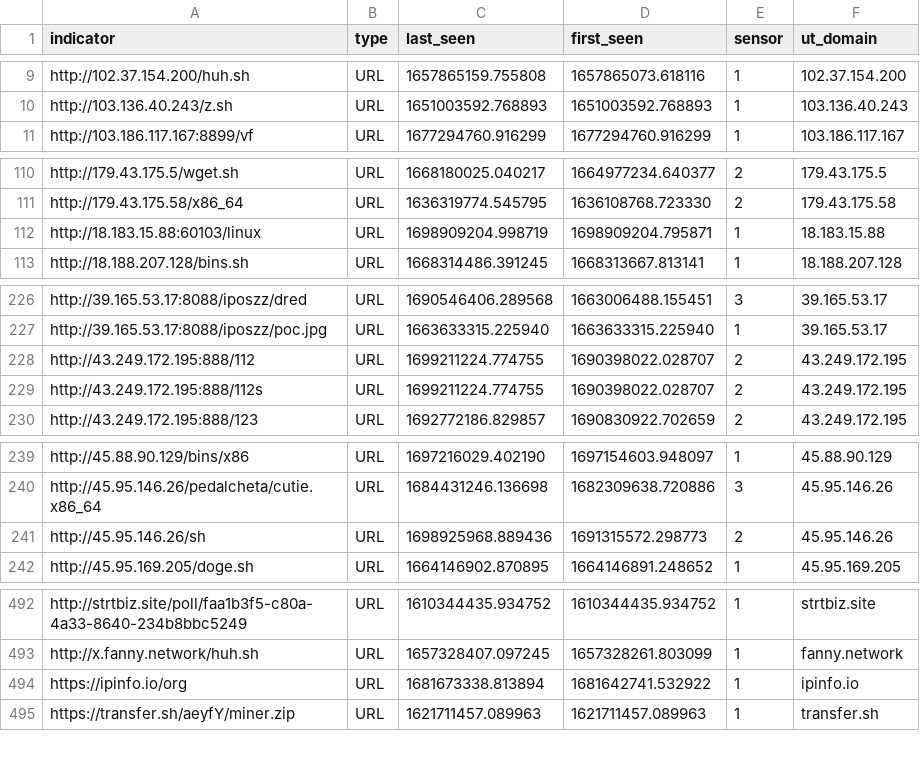
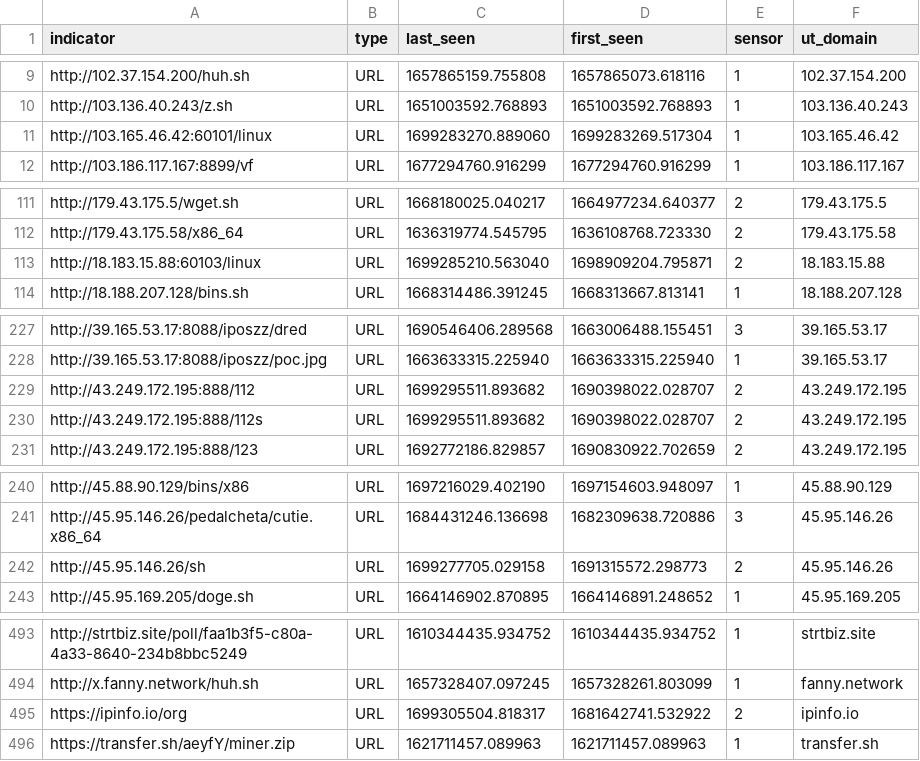
Before and after one commit to tankmek/threatfeed, a CSV file: url_threat_feed.csv, drawn as a sheet; only a part is shown, gaps mark what is left out.

Commit message:
automated URL feed update

```diff
--- a/url_threat_feed.csv
+++ b/url_threat_feed.csv
@@ -10,2 +10,3 @@ indicator,type,"last_seen","first_seen",sensor,"ut_domain"
 "http://103.136.40.243/z.sh",URL,"1651003592.768893","1651003592.768893",1,"103.136.40.243"
+"http://103.165.46.42:60101/linux",URL,"1699283270.889060","1699283269.517304",1,"103.165.46.42"
 "http://103.186.117.167:8899/vf",URL,"1677294760.916299","1677294760.916299",1,"103.186.117.167"
@@ -111,3 +112,3 @@ indicator,type,"last_seen","first_seen",sensor,"ut_domain"
 "http://179.43.175.58/x86_64",URL,"1636319774.545795","1636108768.723330",2,"179.43.175.58"
-"http://18.183.15.88:60103/linux",URL,"1698909204.998719","1698909204.795871",1,"18.183.15.88"
+"http://18.183.15.88:60103/linux",URL,"1699285210.563040","1698909204.795871",2,"18.183.15.88"
 "http://18.188.207.128/bins.sh",URL,"1668314486.391245","1668313667.813141",1,"18.188.207.128"
@@ -227,4 +228,4 @@ indicator,type,"last_seen","first_seen",sensor,"ut_domain"
 "http://39.165.53.17:8088/iposzz/poc.jpg",URL,"1663633315.225940","1663633315.225940",1,"39.165.53.17"
-"http://43.249.172.195:888/112",URL,"1699211224.774755","1690398022.028707",2,"43.249.172.195"
-"http://43.249.172.195:888/112s",URL,"1699211224.774755","1690398022.028707",2,"43.249.172.195"
+"http://43.249.172.195:888/112",URL,"1699295511.893682","1690398022.028707",2,"43.249.172.195"
+"http://43.249.172.195:888/112s",URL,"1699295511.893682","1690398022.028707",2,"43.249.172.195"
 "http://43.249.172.195:888/123",URL,"1692772186.829857","1690830922.702659",2,"43.249.172.195"
@@ -240,3 +241,3 @@ indicator,type,"last_seen","first_seen",sensor,"ut_domain"
 "http://45.95.146.26/pedalcheta/cutie.x86_64",URL,"1684431246.136698","1682309638.720886",3,"45.95.146.26"
-"http://45.95.146.26/sh",URL,"1698925968.889436","1691315572.298773",2,"45.95.146.26"
+"http://45.95.146.26/sh",URL,"1699277705.029158","1691315572.298773",2,"45.95.146.26"
 "http://45.95.169.205/doge.sh",URL,"1664146902.870895","1664146891.248652",1,"45.95.169.205"
@@ -493,3 +494,3 @@ indicator,type,"last_seen","first_seen",sensor,"ut_domain"
 "http://x.fanny.network/huh.sh",URL,"1657328407.097245","1657328261.803099",1,"fanny.network"
-"https://ipinfo.io/org",URL,"1681673338.813894","1681642741.532922",1,"ipinfo.io"
+"https://ipinfo.io/org",URL,"1699305504.818317","1681642741.532922",2,"ipinfo.io"
 "https://transfer.sh/aeyfY/miner.zip",URL,"1621711457.089963","1621711457.089963",1,"transfer.sh"
```
